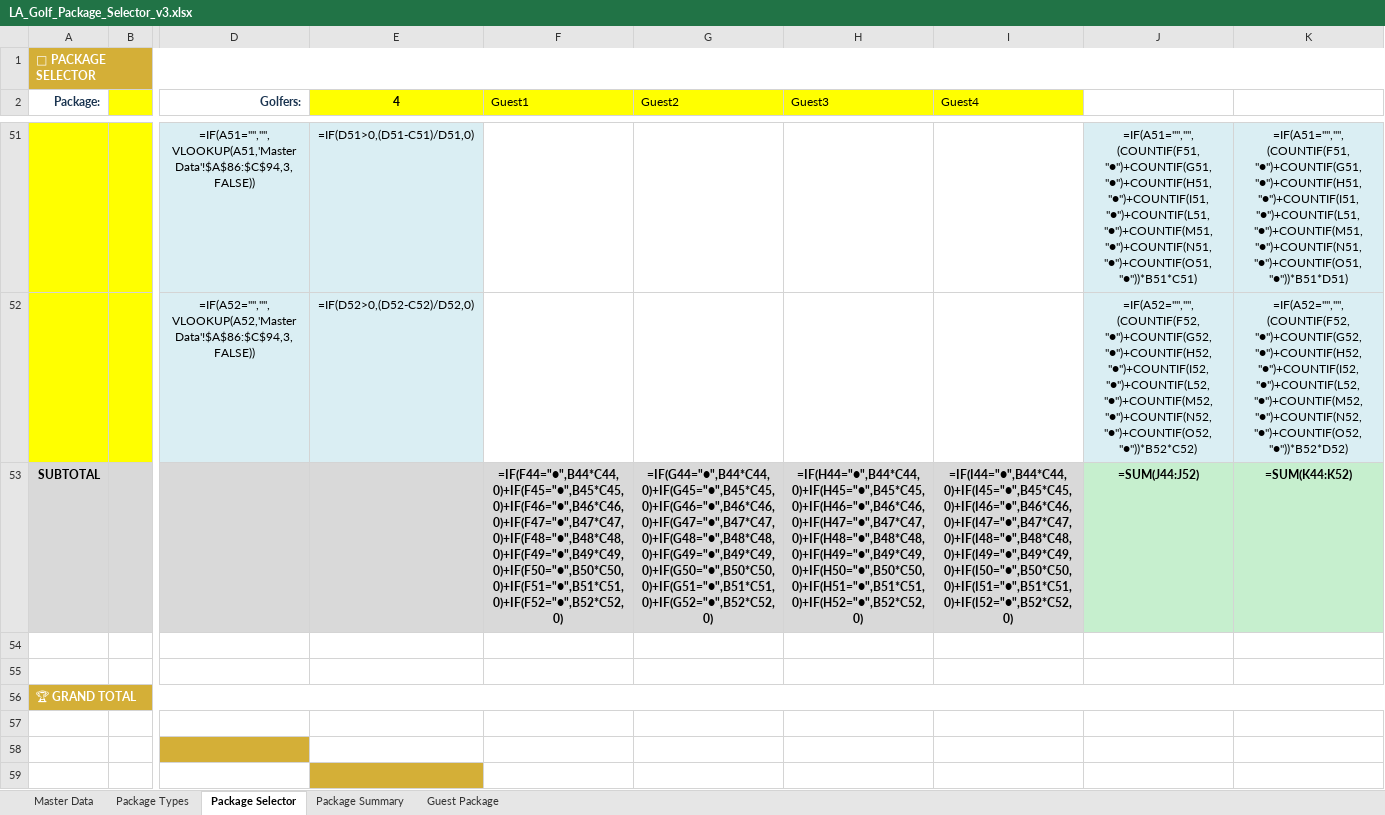
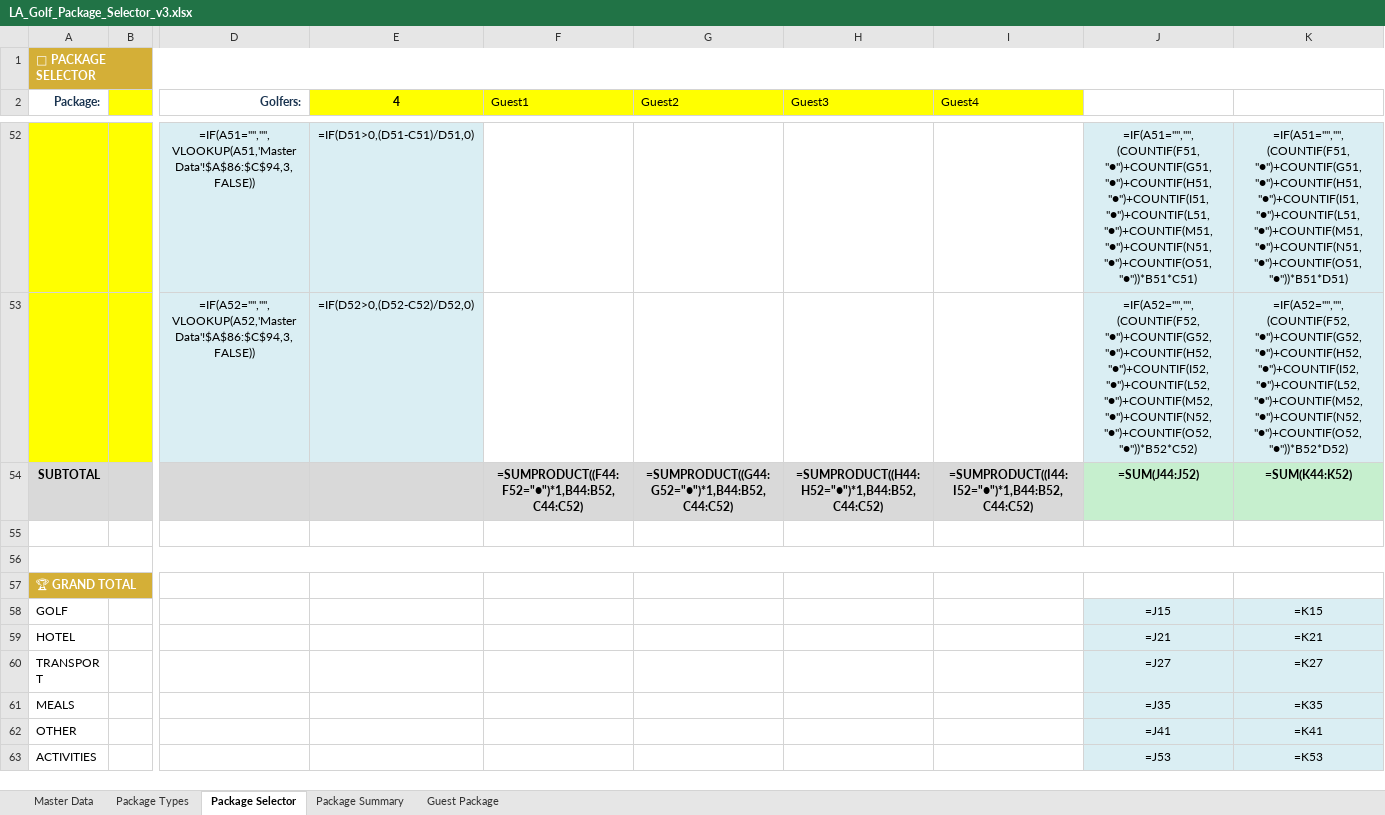
Before and after one commit to heesung2lee/resonateclub.github.io, an Excel workbook: files/LA_Golf_Package_Selector_v3.xlsx, sheet Package Selector, drawn as a sheet; only a part is shown, gaps mark what is left out; the shorter side is filled out with more unchanged rows; values as stored, in another font and other column widths than the file's, no borders; formulas without a stored value are shown as written; conditional formats not drawn; removed rows and columns are numbered as before the commit, all else as after; rows hold the shown columns only; the diff covers the shown part only; the diff names each change by its address in the sheet, - before the commit and + after, or states it on an @@ line.

```diff
--- a/files/LA_Golf_Package_Selector_v3.xlsx (sheet Package Selector)
+++ b/files/LA_Golf_Package_Selector_v3.xlsx (sheet Package Selector)
-F54 (Guest1): =IF(F44="●",B44*C44,0)+IF(F45="●",B45*C45,0)+IF(F46="●",B46*C46,0)+IF(F47="●",B47*C47,0)+IF(F48="●",B48*C48,0)+IF(F49="●",B49*C49,0)+IF(F50="●",B50*C50,0)+IF(F51="●",B51*C51,0)+IF(F52="●",B52*C52,0)
+F54 (Guest1): =SUMPRODUCT((F44:F52="●")*1,B44:B52,C44:C52)
-G54 (Guest2): =IF(G44="●",B44*C44,0)+IF(G45="●",B45*C45,0)+IF(G46="●",B46*C46,0)+IF(G47="●",B47*C47,0)+IF(G48="●",B48*C48,0)+IF(G49="●",B49*C49,0)+IF(G50="●",B50*C50,0)+IF(G51="●",B51*C51,0)+IF(G52="●",B52*C52,0)
+G54 (Guest2): =SUMPRODUCT((G44:G52="●")*1,B44:B52,C44:C52)
-H54 (Guest3): =IF(H44="●",B44*C44,0)+IF(H45="●",B45*C45,0)+IF(H46="●",B46*C46,0)+IF(H47="●",B47*C47,0)+IF(H48="●",B48*C48,0)+IF(H49="●",B49*C49,0)+IF(H50="●",B50*C50,0)+IF(H51="●",B51*C51,0)+IF(H52="●",B52*C52,0)
+H54 (Guest3): =SUMPRODUCT((H44:H52="●")*1,B44:B52,C44:C52)
-I54 (Guest4): =IF(I44="●",B44*C44,0)+IF(I45="●",B45*C45,0)+IF(I46="●",B46*C46,0)+IF(I47="●",B47*C47,0)+IF(I48="●",B48*C48,0)+IF(I49="●",B49*C49,0)+IF(I50="●",B50*C50,0)+IF(I51="●",B51*C51,0)+IF(I52="●",B52*C52,0)
+I54 (Guest4): =SUMPRODUCT((I44:I52="●")*1,B44:B52,C44:C52)
+A56:K56 merged
-A56:K56 merged
-row 57: (empty)
-row 58: (empty)
-row 59: (empty)
```
Also changed, not shown: 4 added rows, 9 removed rows, 65 edited cells, cell formats and merged cells elsewhere in this sheet, sheet Master Data, sheet Guest Package, sheet Package Summary, hidden cells.
